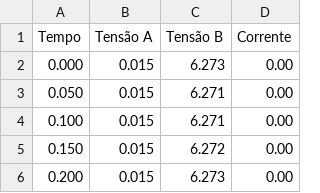
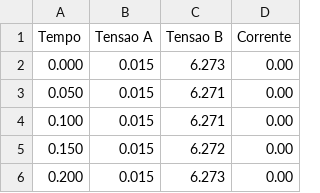
Before and after one commit to ivfreire/lab_3, a CSV file: Experimento 1/Atividade 3/Dados/painel_solar.csv, drawn as a sheet; only a part is shown.

Commit message:
correção nos dados

```diff
--- a/Experimento 1/Atividade 3/Dados/painel_solar.csv
+++ b/Experimento 1/Atividade 3/Dados/painel_solar.csv
@@ -1,2 +1,2 @@
-"Tempo","Tensão A","Tensão B","Corrente"
+"Tempo","Tensao A","Tensao B","Corrente"
 0.000,0.015,6.273,0.00
```
